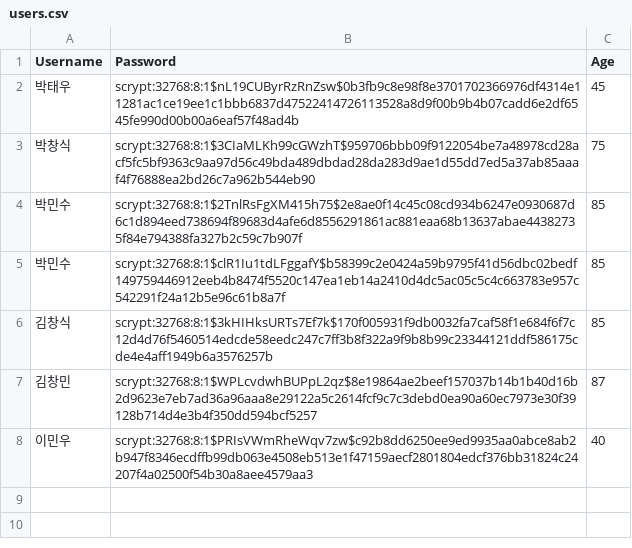
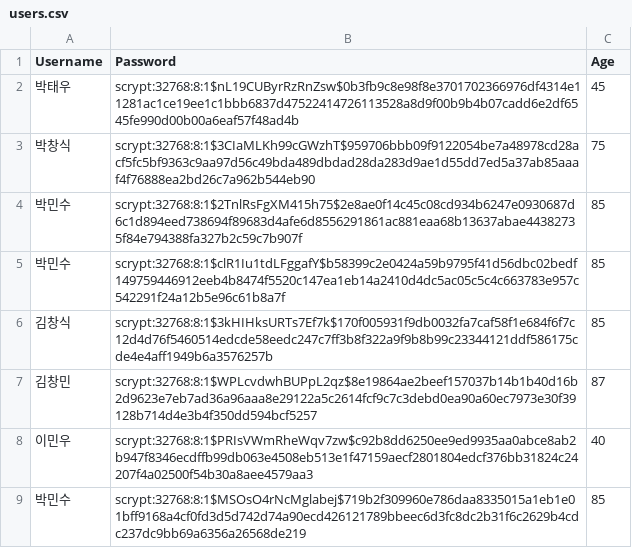
Before and after one commit to GuhyupLee/ESTSoft_Hackathon_team4, a CSV file: app/users/users.csv, drawn as a sheet; the diff names each change by its address in the sheet, - before the commit and + after, or states it on an @@ line.

```diff
--- a/app/users/users.csv
+++ b/app/users/users.csv
+row 9: 박민수 | scrypt:32768:8:1$MSOsO4rNcMglabej$719b2f309960e786daa8335015a1eb1e01bff9168a4cf0fd3d5d742d74a90ecd426121789bbeec6d3fc8dc2b31f6c2629b4cdc237dc9bb69a6356a26568de219 | 85
```
Also changed, not shown: 5 other files.
